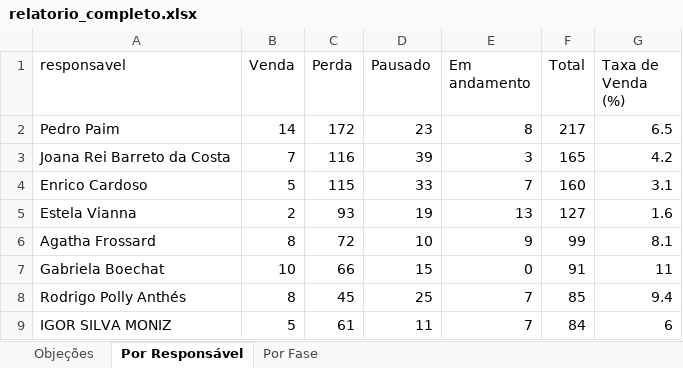
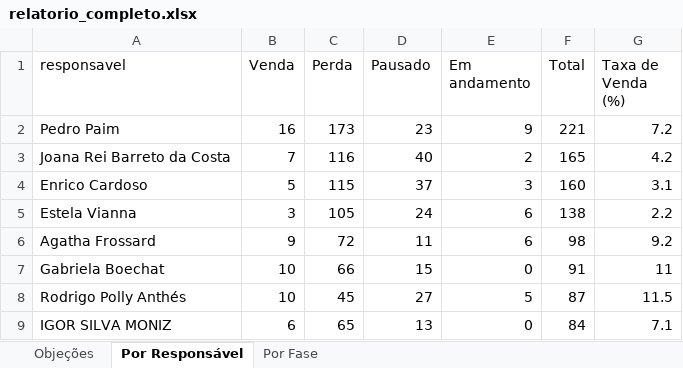
Before and after one commit to DigoP27A/pipefymetaanalysis, an Excel workbook: pipefy-crm/dados/relatorio_completo.xlsx, sheet Por Responsável, drawn as a sheet; only a part is shown; values as stored, in another font and other column widths than the file's, no borders; the diff covers the shown part only; the diff names each change by its address in the sheet, - before the commit and + after, or states it on an @@ line.

```diff
--- a/pipefy-crm/dados/relatorio_completo.xlsx (sheet Por Responsável)
+++ b/pipefy-crm/dados/relatorio_completo.xlsx (sheet Por Responsável)
-B2 (Venda): 14
+B2 (Venda): 16
-C2 (Perda): 172
+C2 (Perda): 173
-E2 (Em andamento): 8
+E2 (Em andamento): 9
-F2 (Total): 217
+F2 (Total): 221
-G2 (Taxa de Venda (%)): 6.5
+G2 (Taxa de Venda (%)): 7.2
-D3 (Pausado): 39
+D3 (Pausado): 40
-E3 (Em andamento): 3
+E3 (Em andamento): 2
-D4 (Pausado): 33
+D4 (Pausado): 37
-E4 (Em andamento): 7
+E4 (Em andamento): 3
-B5 (Venda): 2
+B5 (Venda): 3
-C5 (Perda): 93
+C5 (Perda): 105
-D5 (Pausado): 19
+D5 (Pausado): 24
-E5 (Em andamento): 13
+E5 (Em andamento): 6
-F5 (Total): 127
+F5 (Total): 138
-G5 (Taxa de Venda (%)): 1.6
+G5 (Taxa de Venda (%)): 2.2
-B6 (Venda): 8
+B6 (Venda): 9
-D6 (Pausado): 10
+D6 (Pausado): 11
-E6 (Em andamento): 9
+E6 (Em andamento): 6
-F6 (Total): 99
+F6 (Total): 98
-G6 (Taxa de Venda (%)): 8.1
+G6 (Taxa de Venda (%)): 9.2
-B8 (Venda): 8
+B8 (Venda): 10
-D8 (Pausado): 25
+D8 (Pausado): 27
-E8 (Em andamento): 7
+E8 (Em andamento): 5
-F8 (Total): 85
+F8 (Total): 87
-G8 (Taxa de Venda (%)): 9.4
+G8 (Taxa de Venda (%)): 11.5
-B9 (Venda): 5
+B9 (Venda): 6
-C9 (Perda): 61
+C9 (Perda): 65
-D9 (Pausado): 11
+D9 (Pausado): 13
-E9 (Em andamento): 7
+E9 (Em andamento): 0
-G9 (Taxa de Venda (%)): 6
+G9 (Taxa de Venda (%)): 7.1
```
Also changed, not shown: 14 added rows, 7 removed rows, 3 moved rows and 37 edited cells elsewhere in this sheet, sheet Por Fase, sheet Objeções, 9 other files.
